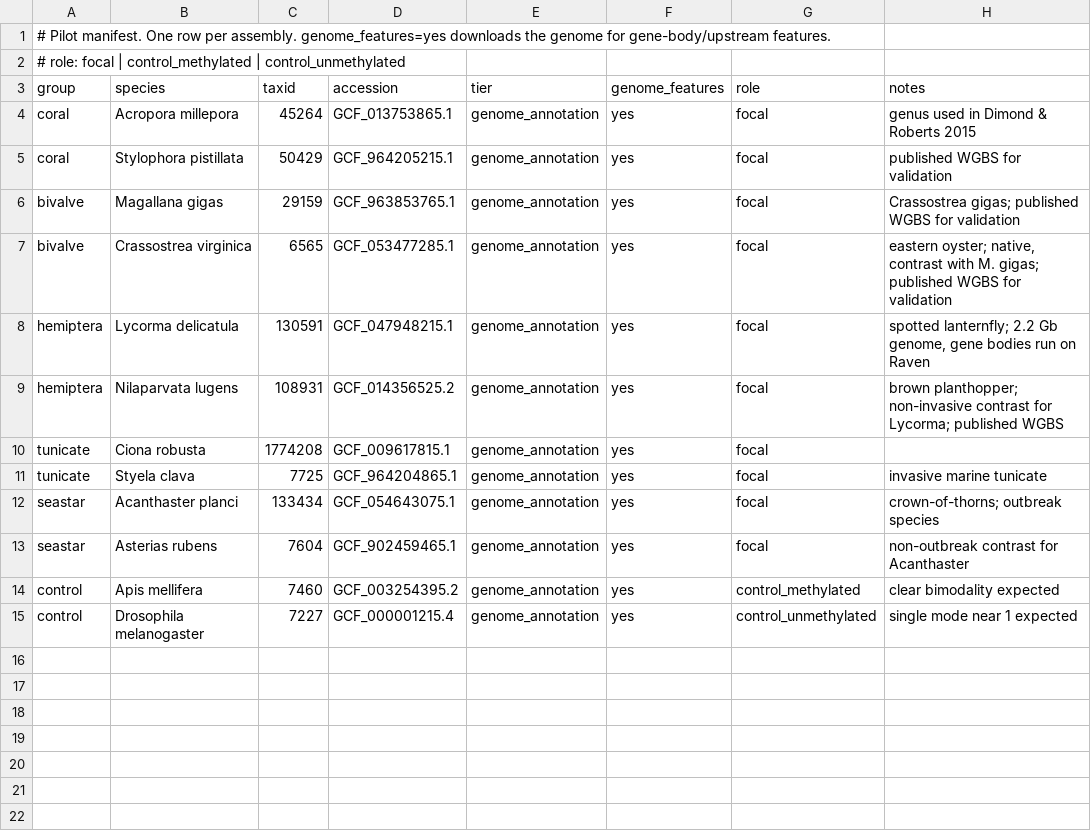
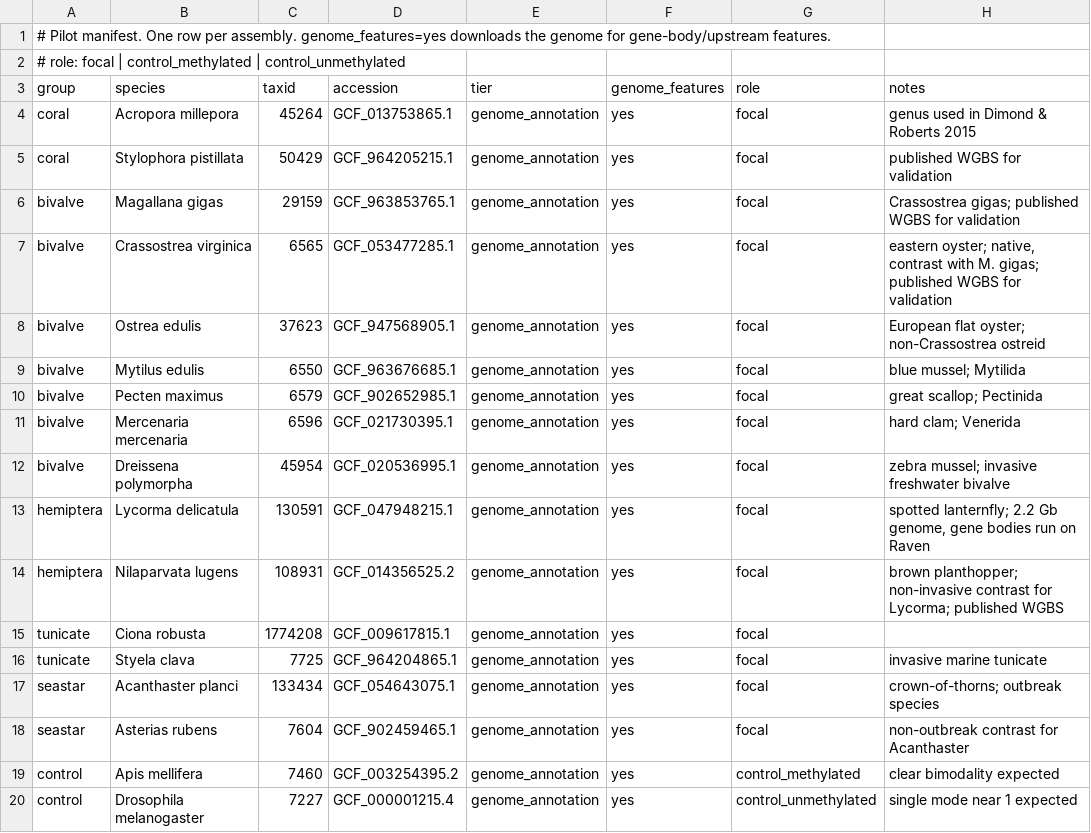
Before and after one commit to sr320/project-cpg-me, a TSV file: manifest/species.tsv, drawn as a sheet; the diff names each change by its address in the sheet, - before the commit and + after, or states it on an @@ line.

```diff
--- a/manifest/species.tsv
+++ b/manifest/species.tsv
+row 8: bivalve | Ostrea edulis | 37623 | GCF_947568905.1 | genome_annotation | yes | focal | European flat oyster; non-Crassostrea ostreid
+row 9: bivalve | Mytilus edulis | 6550 | GCF_963676685.1 | genome_annotation | yes | focal | blue mussel; Mytilida
+row 10: bivalve | Pecten maximus | 6579 | GCF_902652985.1 | genome_annotation | yes | focal | great scallop; Pectinida
+row 11: bivalve | Mercenaria mercenaria | 6596 | GCF_021730395.1 | genome_annotation | yes | focal | hard clam; Venerida
+row 12: bivalve | Dreissena polymorpha | 45954 | GCF_020536995.1 | genome_annotation | yes | focal | zebra mussel; invasive freshwater bivalve
```
Also changed, not shown: analysis/pilot_summary.tsv, 5 other files.
